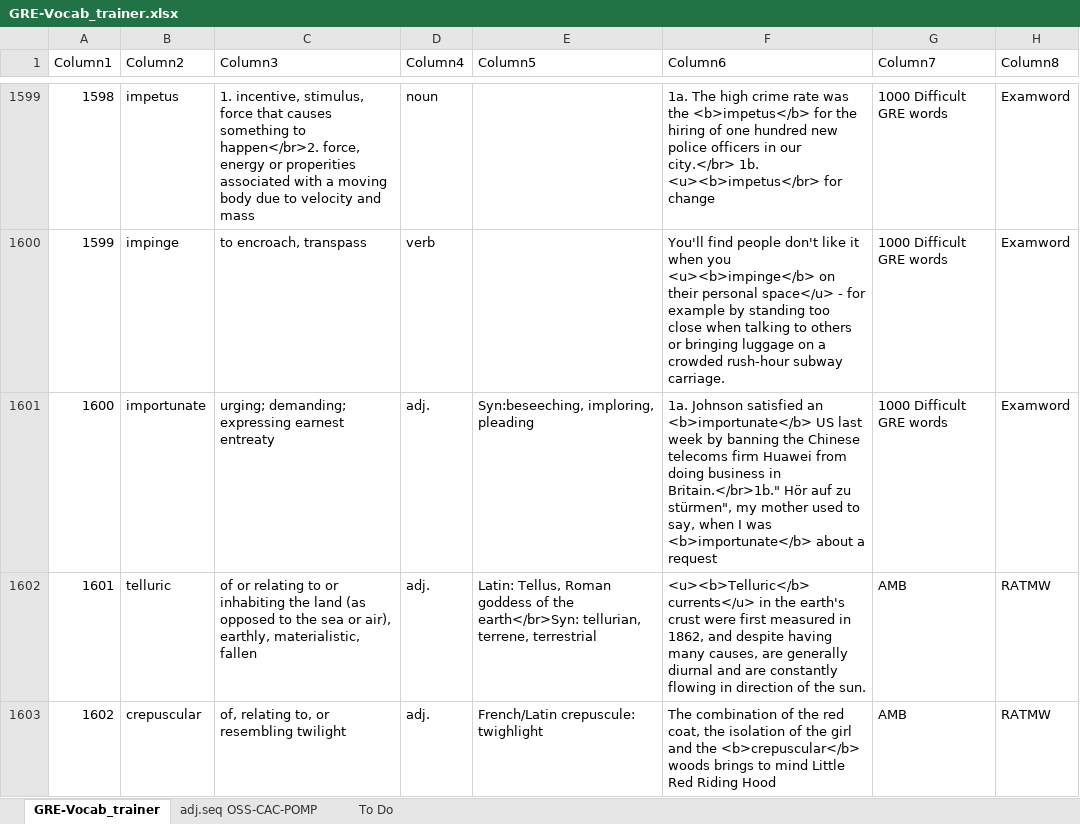
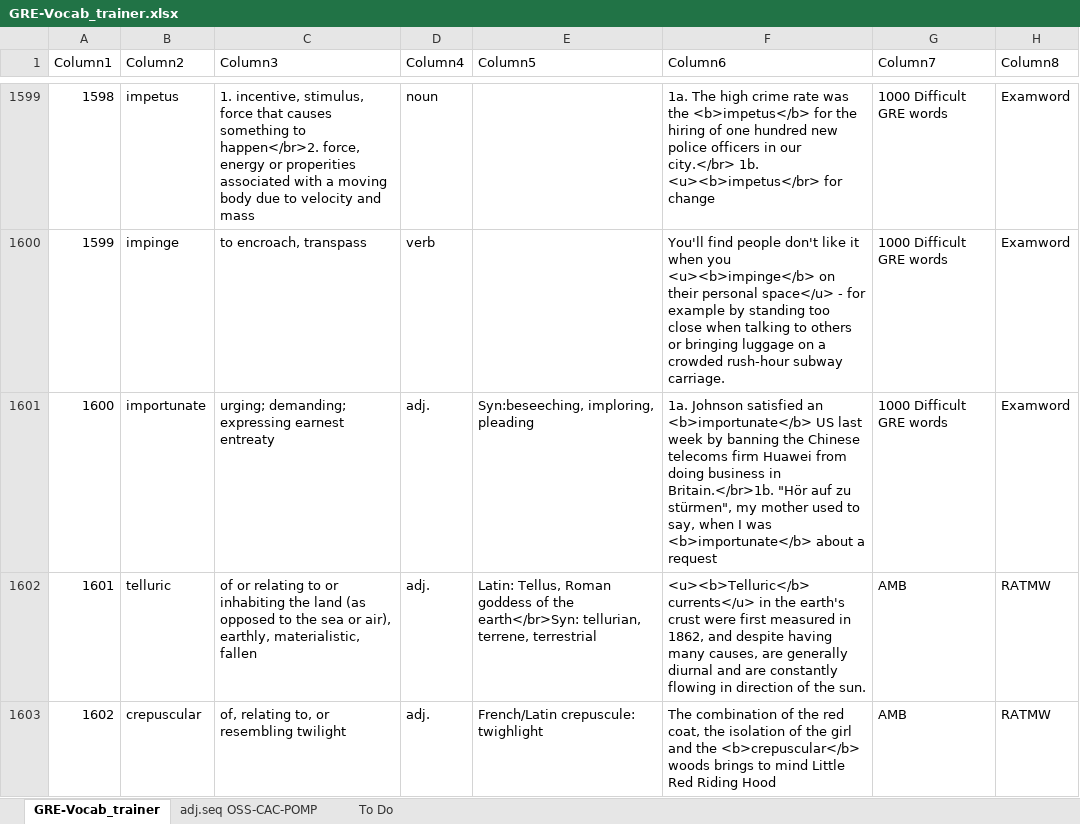
Before and after one commit to AlexBocken/GRE, an Excel workbook: GRE-Vocab_trainer.xlsx, sheet GRE-Vocab_trainer, drawn as a sheet; only a part is shown, gaps mark what is left out; values as stored, in another font and other column widths than the file's, no borders; conditional formats and table styles not drawn; the diff covers the shown part only; the diff names each change by its address in the sheet, - before the commit and + after, or states it on an @@ line.

```diff
--- a/GRE-Vocab_trainer.xlsx (sheet GRE-Vocab_trainer)
+++ b/GRE-Vocab_trainer.xlsx (sheet GRE-Vocab_trainer)
-F1601 (Column6): …business in Britain.</br>1b." Hör auf zu…
+F1601 (Column6): …business in Britain.</br>1b. "Hör auf zu…
```
Also changed, not shown: 16 added rows and 37 edited cells elsewhere in this sheet, 3 other files.
